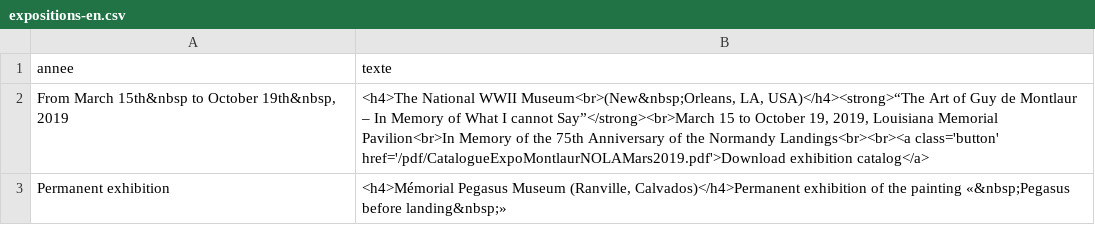
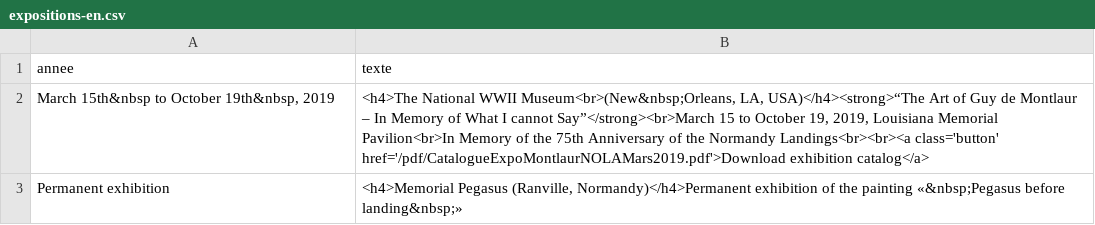
Before and after one commit to montlaur/montlaur.github.io, a CSV file: _data/expositions-en.csv, drawn as a sheet.

Commit message:
Update expositions-en.csv
miscel change

```diff
--- a/_data/expositions-en.csv
+++ b/_data/expositions-en.csv
@@ -1,3 +1,3 @@
 annee,texte
-"From March 15th&nbsp to October 19th&nbsp, 2019","<h4>The National WWII Museum<br>(New&nbsp;Orleans, LA, USA)</h4><strong>“The Art of Guy de Montlaur – In Memory of What I cannot Say”</strong><br>March 15 to October 19, 2019, Louisiana Memorial Pavilion<br>In Memory of the 75th Anniversary of the Normandy Landings<br><br><a class='button' href='/pdf/CatalogueExpoMontlaurNOLAMars2019.pdf'>Download exhibition catalog</a>"
-"Permanent exhibition","<h4>Mémorial Pegasus Museum (Ranville, Calvados)</h4>Permanent exhibition of the painting «&nbsp;Pegasus before landing&nbsp;»"
+"March 15th&nbsp to October 19th&nbsp, 2019","<h4>The National WWII Museum<br>(New&nbsp;Orleans, LA, USA)</h4><strong>“The Art of Guy de Montlaur – In Memory of What I cannot Say”</strong><br>March 15 to October 19, 2019, Louisiana Memorial Pavilion<br>In Memory of the 75th Anniversary of the Normandy Landings<br><br><a class='button' href='/pdf/CatalogueExpoMontlaurNOLAMars2019.pdf'>Download exhibition catalog</a>"
+"Permanent exhibition","<h4>Memorial Pegasus (Ranville, Normandy)</h4>Permanent exhibition of the painting «&nbsp;Pegasus before landing&nbsp;»"
```
